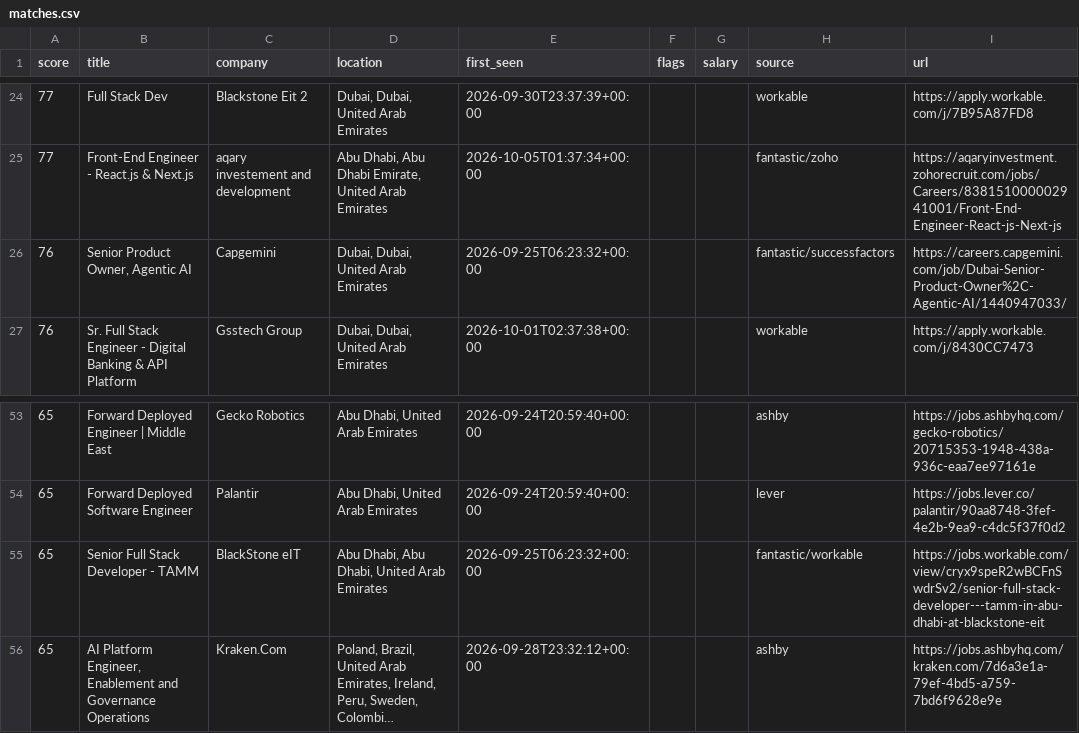
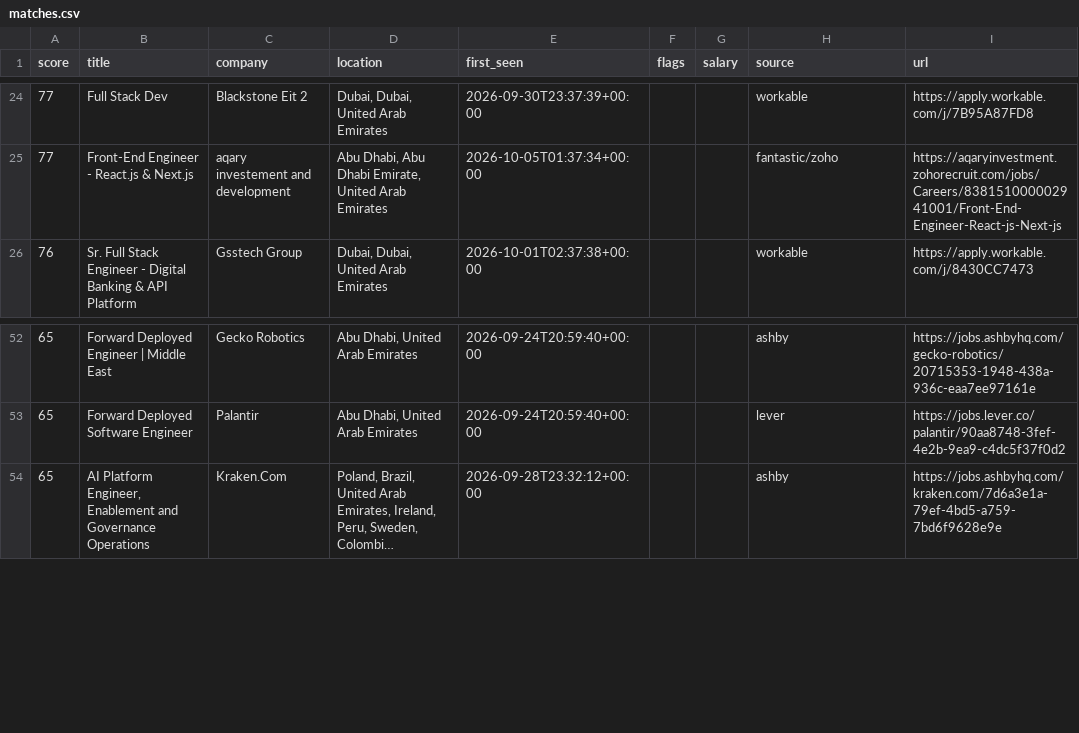
Before and after one commit to hafiz-hilalhumaid/uae-job-radar, a CSV file: data/matches.csv, drawn as a sheet; only a part is shown, gaps mark what is left out; long unchanged cells end in …; the diff names each change by its address in the sheet, - before the commit and + after, or states it on an @@ line.

```diff
--- a/data/matches.csv
+++ b/data/matches.csv
-row 26: 76 | Senior Product Owner, Agentic AI | Capgemini | Dubai, Dubai, United Arab Emirates | 2026-09-25T06:23:32+00:00 |  |  | fantastic/successfactors | https://careers.capgemini.com/job/Dubai-Senior-Product-Owner%2C-Agentic-AI/1440947033/
-row 55: 65 | Senior Full Stack Developer - TAMM | BlackStone eIT | Abu Dhabi, Abu Dhabi, United Arab Emirates | 2026-09-25T06:23:32+00:00 |  |  | fantastic/workable | https://jobs.workable.com/view/cryx9speR2wBCFnSwdrSv2/senior-full-stack-developer---tamm-in-abu-dhabi-at-blackstone-eit
```
Also changed, not shown: 3 other files.
